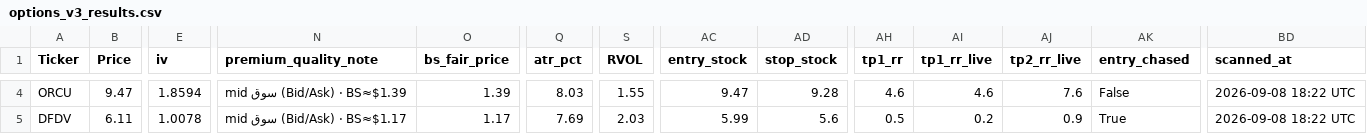
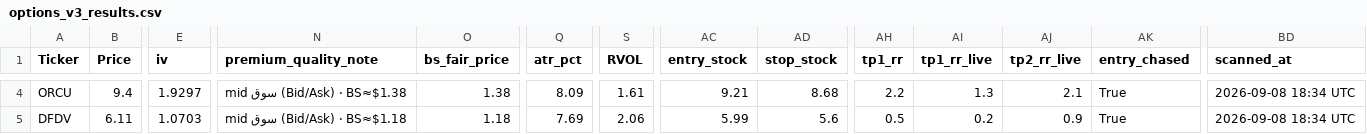
Before and after one commit to nasralsws8-web/screen-option-report, a CSV file: options_v3_results.csv, drawn as a sheet; only a part is shown, gaps mark what is left out; the diff covers the shown part only; the diff names each change by its address in the sheet, - before the commit and + after, or states it on an @@ line.

```diff
--- a/options_v3_results.csv
+++ b/options_v3_results.csv
-B4 (Price): 9.47
+B4 (Price): 9.4
-E4 (iv): 1.8594
+E4 (iv): 1.9297
-N4 (premium_quality_note): mid سوق (Bid/Ask) · BS≈$1.39
+N4 (premium_quality_note): mid سوق (Bid/Ask) · BS≈$1.38
-O4 (bs_fair_price): 1.39
+O4 (bs_fair_price): 1.38
-Q4 (atr_pct): 8.03
+Q4 (atr_pct): 8.09
-S4 (RVOL): 1.55
+S4 (RVOL): 1.61
-AC4 (entry_stock): 9.47
+AC4 (entry_stock): 9.21
-AD4 (stop_stock): 9.28
+AD4 (stop_stock): 8.68
-AH4 (tp1_rr): 4.6
+AH4 (tp1_rr): 2.2
-AI4 (tp1_rr_live): 4.6
+AI4 (tp1_rr_live): 1.3
-AJ4 (tp2_rr_live): 7.6
+AJ4 (tp2_rr_live): 2.1
-AK4 (entry_chased): False
+AK4 (entry_chased): True
-BD4:BD5 (scanned_at): 2026-09-08 18:22 UTC
+BD4:BD5 (scanned_at): 2026-09-08 18:34 UTC
-E5 (iv): 1.0078
+E5 (iv): 1.0703
-N5 (premium_quality_note): mid سوق (Bid/Ask) · BS≈$1.17
+N5 (premium_quality_note): mid سوق (Bid/Ask) · BS≈$1.18
-O5 (bs_fair_price): 1.17
+O5 (bs_fair_price): 1.18
-S5 (RVOL): 2.03
+S5 (RVOL): 2.06
```
Also changed, not shown: 49 edited cells elsewhere in this file, outcomes.csv.
